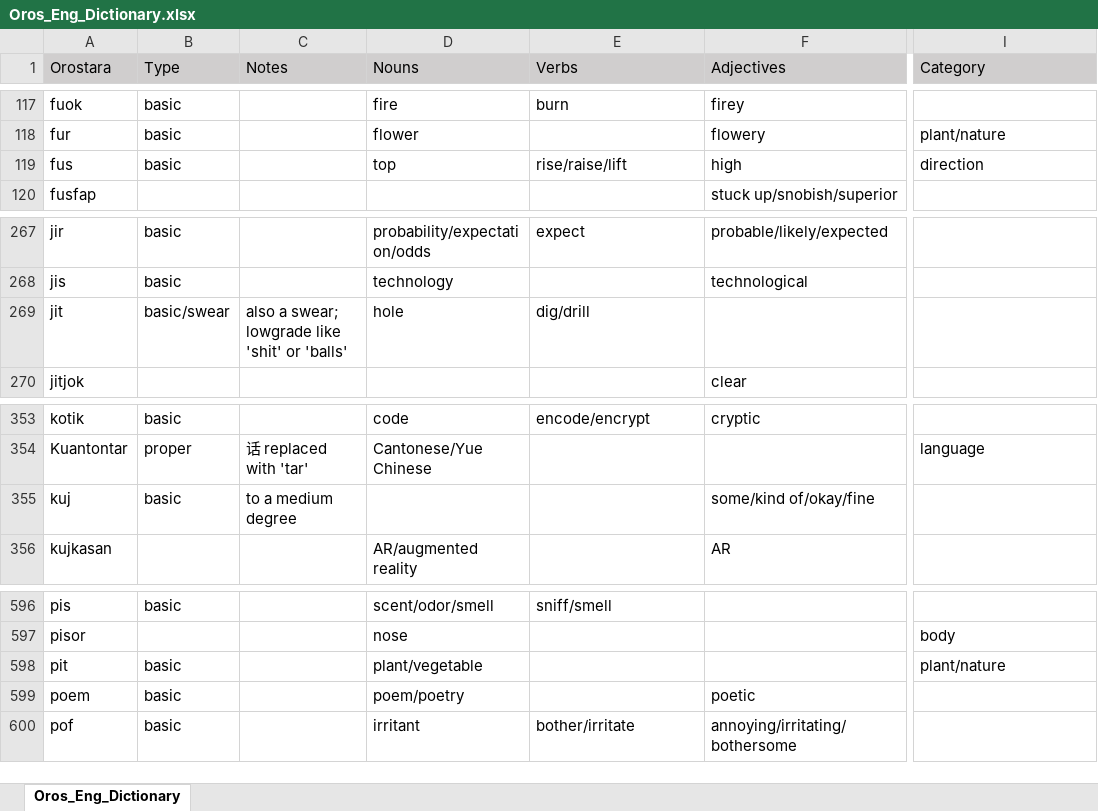
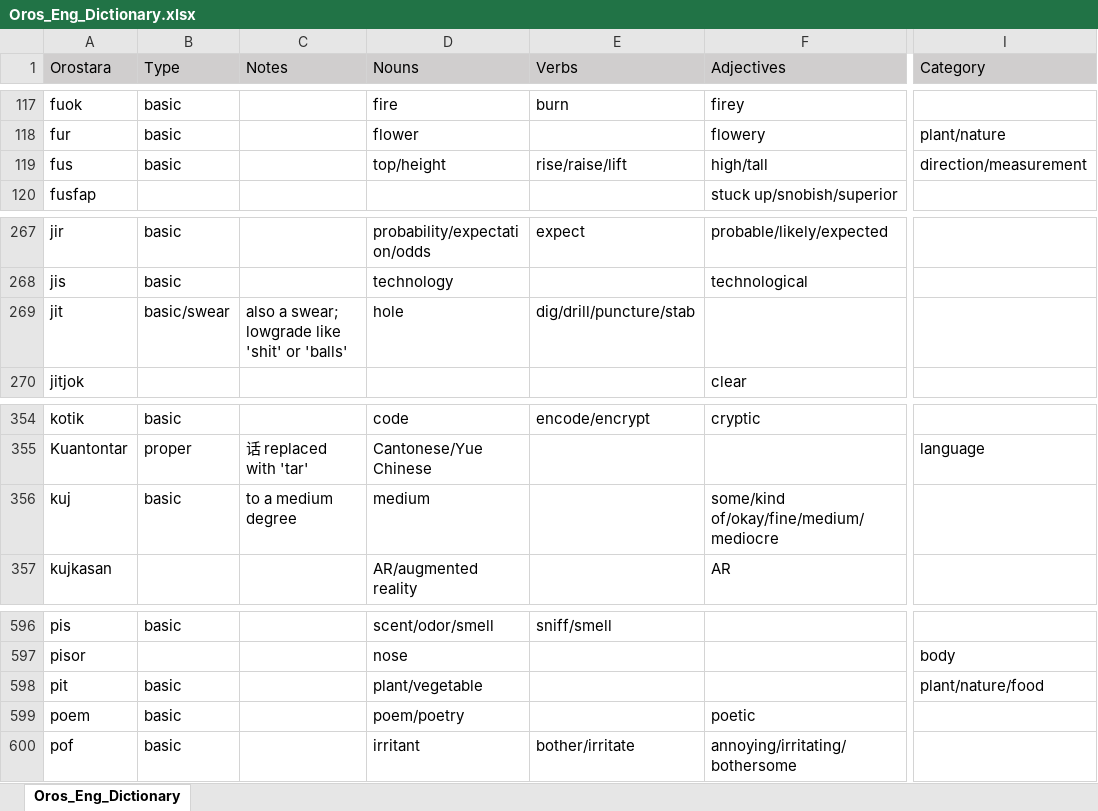
Before and after one commit to brushscape/Orostara-Dictionary, an Excel workbook: files/Oros_Eng_Dictionary.xlsx, sheet Oros_Eng_Dictionary, drawn as a sheet; only a part is shown, gaps mark what is left out; values as stored, in another font and other column widths than the file's, no borders; table styles not drawn; addresses are those after the commit; the diff covers the shown part only; the diff names each change by its address in the sheet, - before the commit and + after, or states it on an @@ line.

```diff
--- a/files/Oros_Eng_Dictionary.xlsx (sheet Oros_Eng_Dictionary)
+++ b/files/Oros_Eng_Dictionary.xlsx (sheet Oros_Eng_Dictionary)
-D119 (Nouns): top
+D119 (Nouns): top/height
-F119 (Adjectives): high
+F119 (Adjectives): high/tall
-I119 (Category): direction
+I119 (Category): direction/measurement
-E269 (Verbs): dig/drill
+E269 (Verbs): dig/drill/puncture/stab
-D356 (Nouns): (empty)
+D356 (Nouns): medium
-F356 (Adjectives): some/kind of/okay/fine
+F356 (Adjectives): some/kind of/okay/fine/medium/mediocre
-I598 (Category): plant/nature
+I598 (Category): plant/nature/food
```
Also changed, not shown: 3 added rows and 3 removed rows elsewhere in this sheet, 2 other files.
